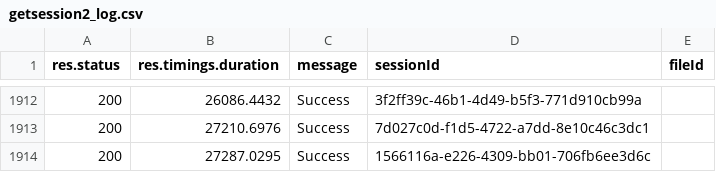
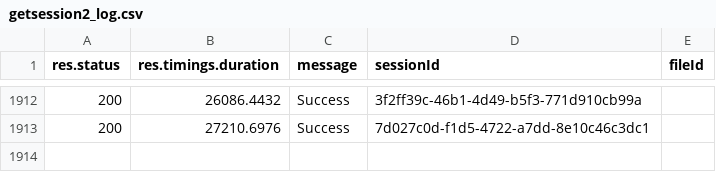
Before and after one commit to fay88888/performance-test, a CSV file: src/onPromise/getsession2_log.csv, drawn as a sheet; only a part is shown, gaps mark what is left out; the diff names each change by its address in the sheet, - before the commit and + after, or states it on an @@ line.

Commit message:
Add data raw untuk tsa

```diff
--- a/src/onPromise/getsession2_log.csv
+++ b/src/onPromise/getsession2_log.csv
-row 1914: 200 | 27287.0295 | Success | 1566116a-e226-4309-bb01-706fb6ee3d6c
```
Also changed, not shown: 1 other file.
